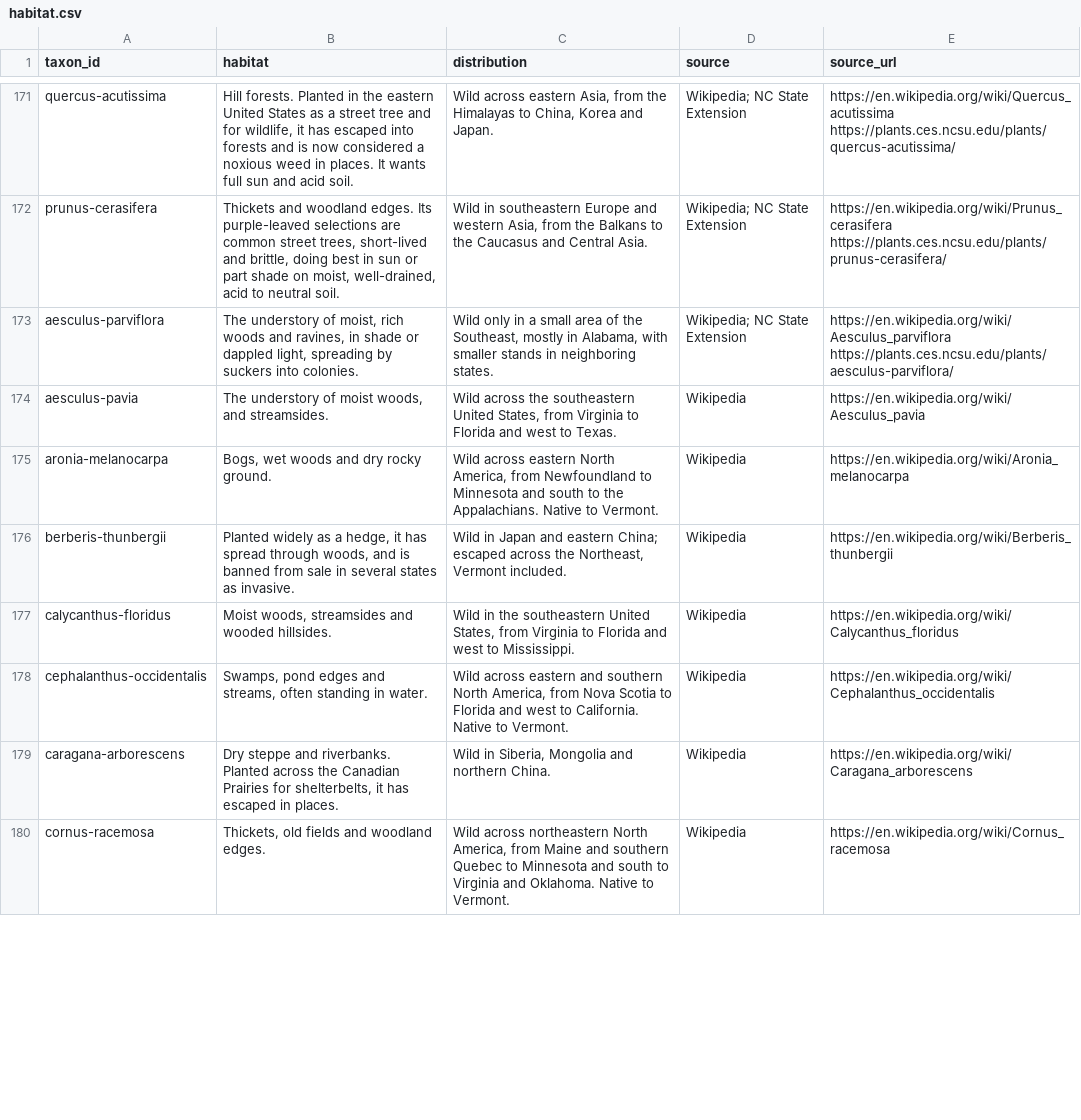
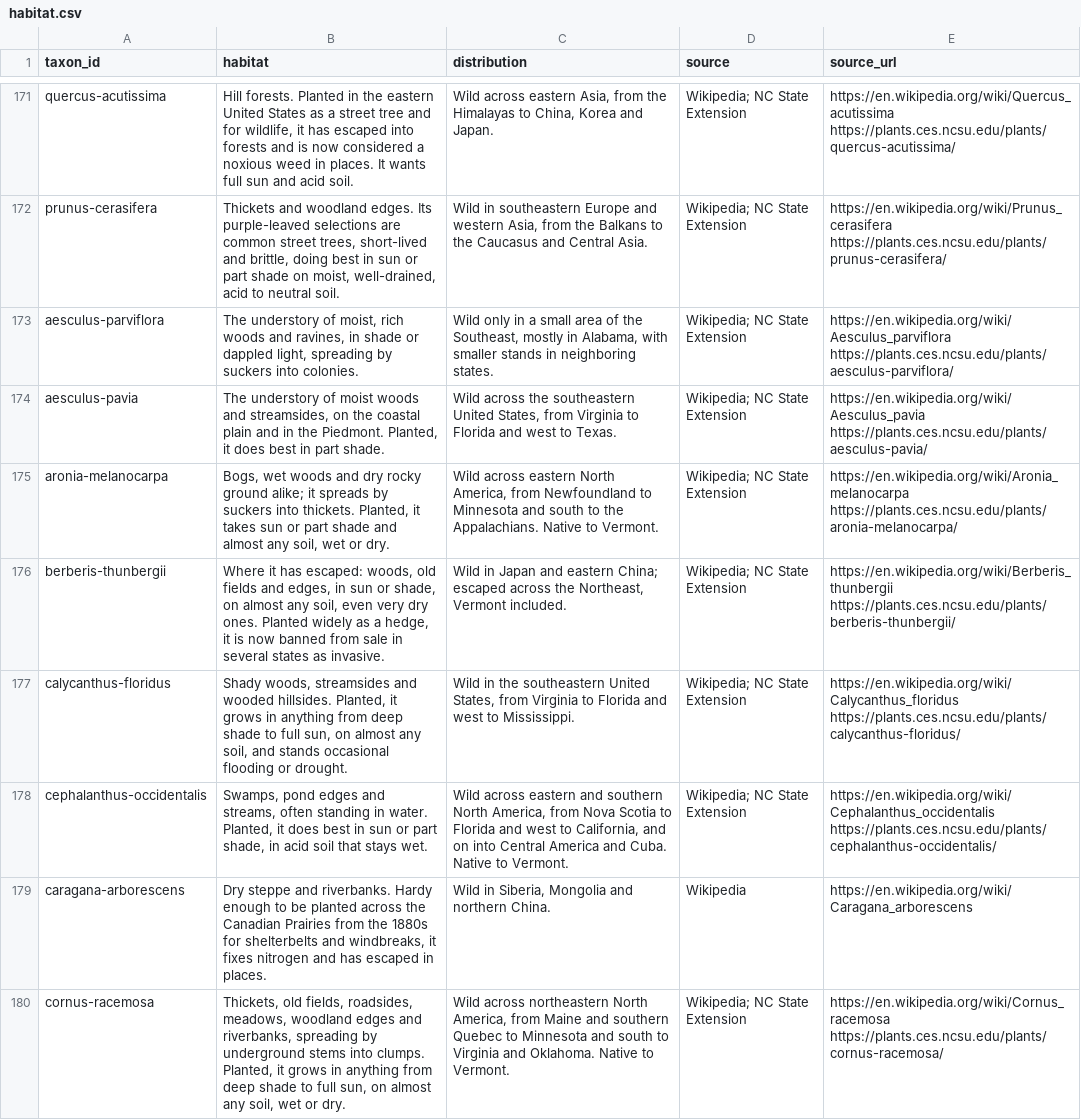
Before and after one commit to durodriguez/Florestas_VT, a CSV file: data/habitat.csv, drawn as a sheet; only a part is shown, gaps mark what is left out; the diff covers the shown part only.

```diff
--- a/data/habitat.csv
+++ b/data/habitat.csv
@@ -173,8 +173,8 @@ prunus-cerasifera,"Thickets and woodland edges. Its purple-leaved selections are
 aesculus-parviflora,"The understory of moist, rich woods and ravines, in shade or dappled light, spreading by suckers into colonies.","Wild only in a small area of the Southeast, mostly in Alabama, with smaller stands in neighboring states.",Wikipedia; NC State Extension,https://en.wikipedia.org/wiki/Aesculus_parviflora https://plants.ces.ncsu.edu/plants/aesculus-parviflora/
-aesculus-pavia,"The understory of moist woods, and streamsides.","Wild across the southeastern United States, from Virginia to Florida and west to Texas.",Wikipedia,https://en.wikipedia.org/wiki/Aesculus_pavia
-aronia-melanocarpa,"Bogs, wet woods and dry rocky ground.","Wild across eastern North America, from Newfoundland to Minnesota and south to the Appalachians. Native to Vermont.",Wikipedia,https://en.wikipedia.org/wiki/Aronia_melanocarpa
-berberis-thunbergii,"Planted widely as a hedge, it has spread through woods, and is banned from sale in several states as invasive.","Wild in Japan and eastern China; escaped across the Northeast, Vermont included.",Wikipedia,https://en.wikipedia.org/wiki/Berberis_thunbergii
-calycanthus-floridus,"Moist woods, streamsides and wooded hillsides.","Wild in the southeastern United States, from Virginia to Florida and west to Mississippi.",Wikipedia,https://en.wikipedia.org/wiki/Calycanthus_floridus
-cephalanthus-occidentalis,"Swamps, pond edges and streams, often standing in water.","Wild across eastern and southern North America, from Nova Scotia to Florida and west to California. Native to Vermont.",Wikipedia,https://en.wikipedia.org/wiki/Cephalanthus_occidentalis
-caragana-arborescens,"Dry steppe and riverbanks. Planted across the Canadian Prairies for shelterbelts, it has escaped in places.","Wild in Siberia, Mongolia and northern China.",Wikipedia,https://en.wikipedia.org/wiki/Caragana_arborescens
-cornus-racemosa,"Thickets, old fields and woodland edges.","Wild across northeastern North America, from Maine and southern Quebec to Minnesota and south to Virginia and Oklahoma. Native to Vermont.",Wikipedia,https://en.wikipedia.org/wiki/Cornus_racemosa
+aesculus-pavia,"The understory of moist woods and streamsides, on the coastal plain and in the Piedmont. Planted, it does best in part shade.","Wild across the southeastern United States, from Virginia to Florida and west to Texas.",Wikipedia; NC State Extension,https://en.wikipedia.org/wiki/Aesculus_pavia https://plants.ces.ncsu.edu/plants/aesculus-pavia/
+aronia-melanocarpa,"Bogs, wet woods and dry rocky ground alike; it spreads by suckers into thickets. Planted, it takes sun or part shade and almost any soil, wet or dry.","Wild across eastern North America, from Newfoundland to Minnesota and south to the Appalachians. Native to Vermont.",Wikipedia; NC State Extension,https://en.wikipedia.org/wiki/Aronia_melanocarpa https://plants.ces.ncsu.edu/plants/aronia-melanocarpa/
+berberis-thunbergii,"Where it has escaped: woods, old fields and edges, in sun or shade, on almost any soil, even very dry ones. Planted widely as a hedge, it is now banned from sale in several states as invasive.","Wild in Japan and eastern China; escaped across the Northeast, Vermont included.",Wikipedia; NC State Extension,https://en.wikipedia.org/wiki/Berberis_thunbergii https://plants.ces.ncsu.edu/plants/berberis-thunbergii/
+calycanthus-floridus,"Shady woods, streamsides and wooded hillsides. Planted, it grows in anything from deep shade to full sun, on almost any soil, and stands occasional flooding or drought.","Wild in the southeastern United States, from Virginia to Florida and west to Mississippi.",Wikipedia; NC State Extension,https://en.wikipedia.org/wiki/Calycanthus_floridus https://plants.ces.ncsu.edu/plants/calycanthus-floridus/
+cephalanthus-occidentalis,"Swamps, pond edges and streams, often standing in water. Planted, it does best in sun or part shade, in acid soil that stays wet.","Wild across eastern and southern North America, from Nova Scotia to Florida and west to California, and on into Central America and Cuba. Native to Vermont.",Wikipedia; NC State Extension,https://en.wikipedia.org/wiki/Cephalanthus_occidentalis https://plants.ces.ncsu.edu/plants/cephalanthus-occidentalis/
+caragana-arborescens,"Dry steppe and riverbanks. Hardy enough to be planted across the Canadian Prairies from the 1880s for shelterbelts and windbreaks, it fixes nitrogen and has escaped in places.","Wild in Siberia, Mongolia and northern China.",Wikipedia,https://en.wikipedia.org/wiki/Caragana_arborescens
+cornus-racemosa,"Thickets, old fields, roadsides, meadows, woodland edges and riverbanks, spreading by underground stems into clumps. Planted, it grows in anything from deep shade to full sun, on almost any soil, wet or dry.","Wild across northeastern North America, from Maine and southern Quebec to Minnesota and south to Virginia and Oklahoma. Native to Vermont.",Wikipedia; NC State Extension,https://en.wikipedia.org/wiki/Cornus_racemosa https://plants.ces.ncsu.edu/plants/cornus-racemosa/
```
Also changed, not shown: 63 edited cells elsewhere in this file.
